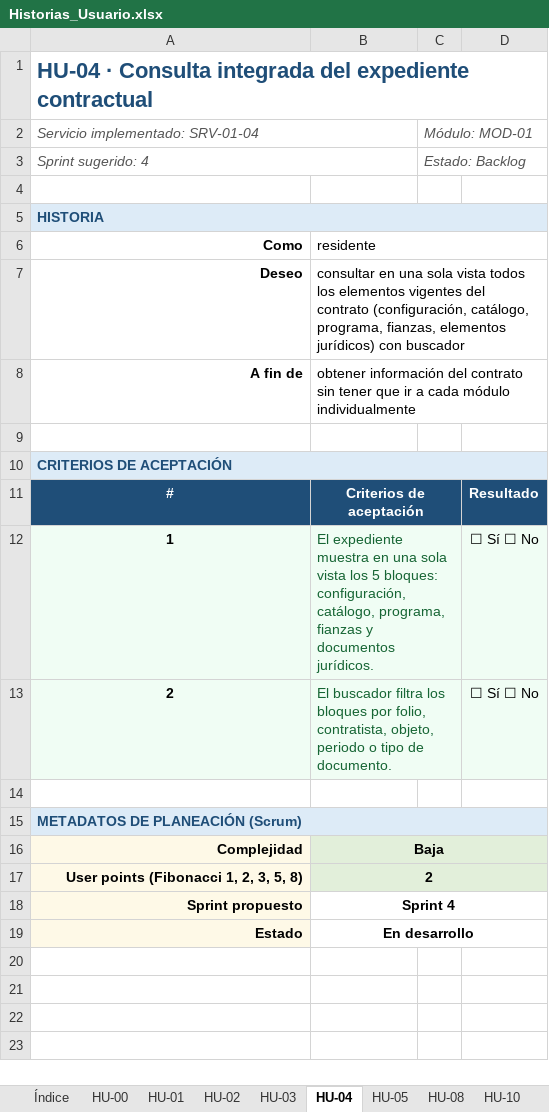
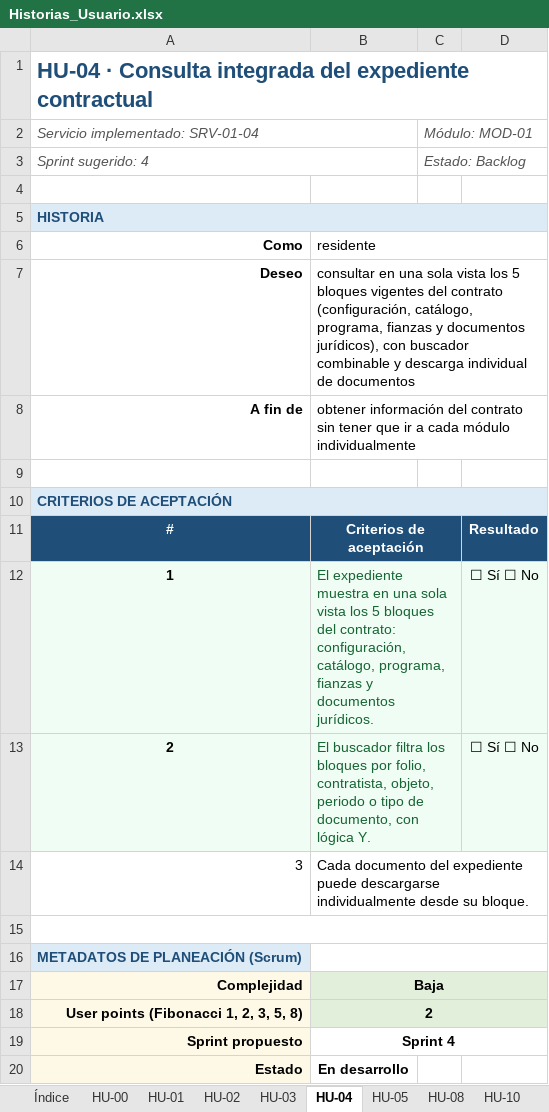
Before and after one commit to TheMike54/FEPI-PROYECTO, an Excel workbook: docs/Historias_Usuario.xlsx, sheet HU-04, drawn as a sheet; values as stored, in another font and other column widths than the file's, no borders; removed rows and columns are numbered as before the commit, all else as after; the diff names each change by its address in the sheet, - before the commit and + after, or states it on an @@ line.

```diff
--- a/docs/Historias_Usuario.xlsx (sheet HU-04)
+++ b/docs/Historias_Usuario.xlsx (sheet HU-04)
-B7: …sola vista todos los elementos vigentes del contrato (configuración, catálogo, programa, fianzas, elementos jurídicos) con buscador
+B7: …sola vista los 5 bloques vigentes del contrato (configuración, catálogo, programa, fianzas y documentos jurídicos), con buscador combinable y descarga individual de documentos
-B12: …los 5 bloques: configuración, catálogo,…
+B12: …los 5 bloques del contrato: configuración, catálogo,…
-B13: …tipo de documento.
+B13: …tipo de documento, con lógica Y.
+row 14: 3 | Cada documento del expediente puede descargarse individualmente desde su bloque.
+A15:D15 merged
-A15:D15 merged
+B16:D16 merged
-B19:D19 merged
```
Also changed, not shown: sheet HU-14, sheet HU-06, sheet HU-03, sheet HU-07, sheet HU-11, sheet HU-17, 7 more sheets, docs/matriz_DEFINITIVA.xlsx.
